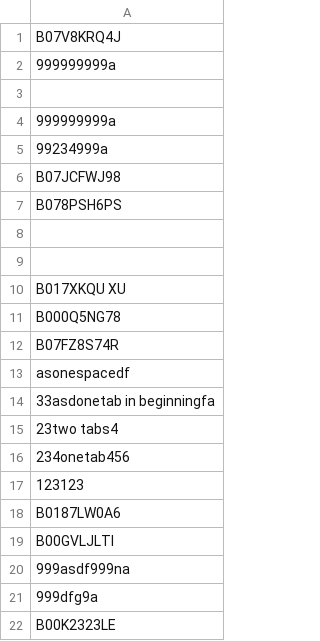
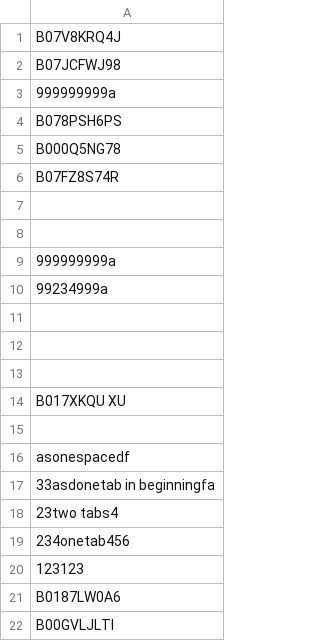
Before and after one commit to notuxius/asins_scraper, a CSV file: asins.csv, drawn as a sheet; only a part is shown; the shorter side is filled out with more unchanged rows.

```diff
--- a/asins.csv
+++ b/asins.csv
@@ -1,3 +1,8 @@
 B07V8KRQ4J
+B07JCFWJ98
 999999999a
+B078PSH6PS
+B000Q5NG78
+B07FZ8S74R
+
 
@@ -5,4 +10,3 @@ B07V8KRQ4J
 99234999a
-B07JCFWJ98
-B078PSH6PS
+
 
@@ -10,4 +14,3 @@ B078PSH6PS
 B017XKQU XU
-B000Q5NG78
-B07FZ8S74R
+
  asonespacedf
```
Also changed, not shown: 2 other files.
